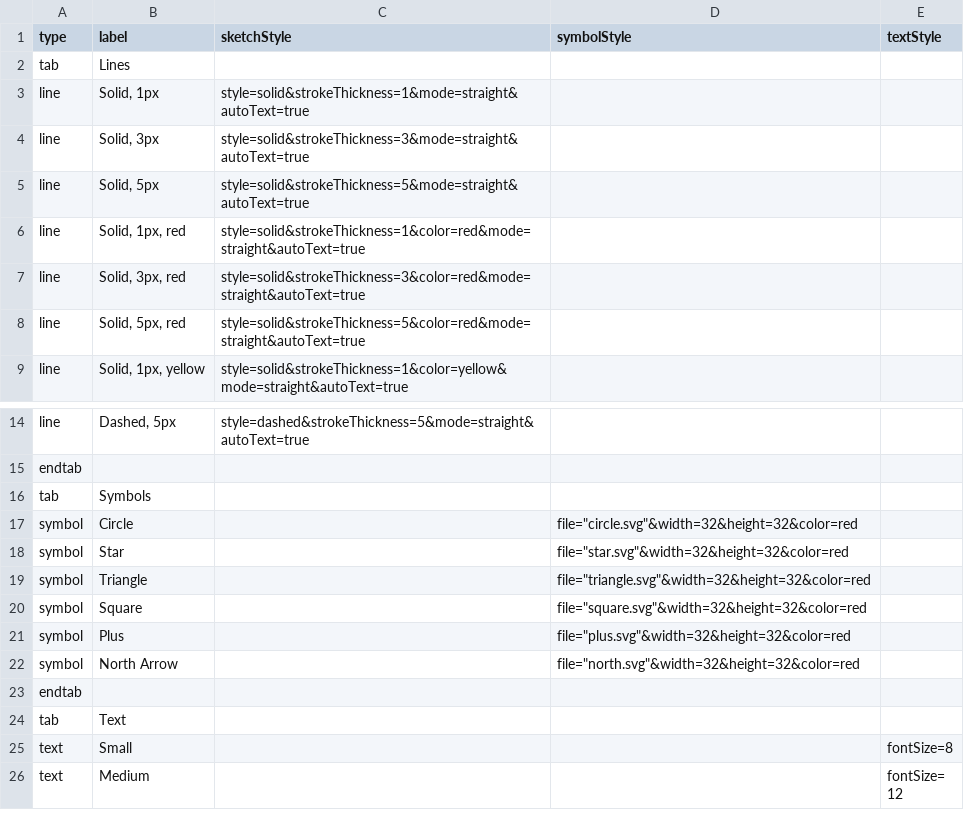
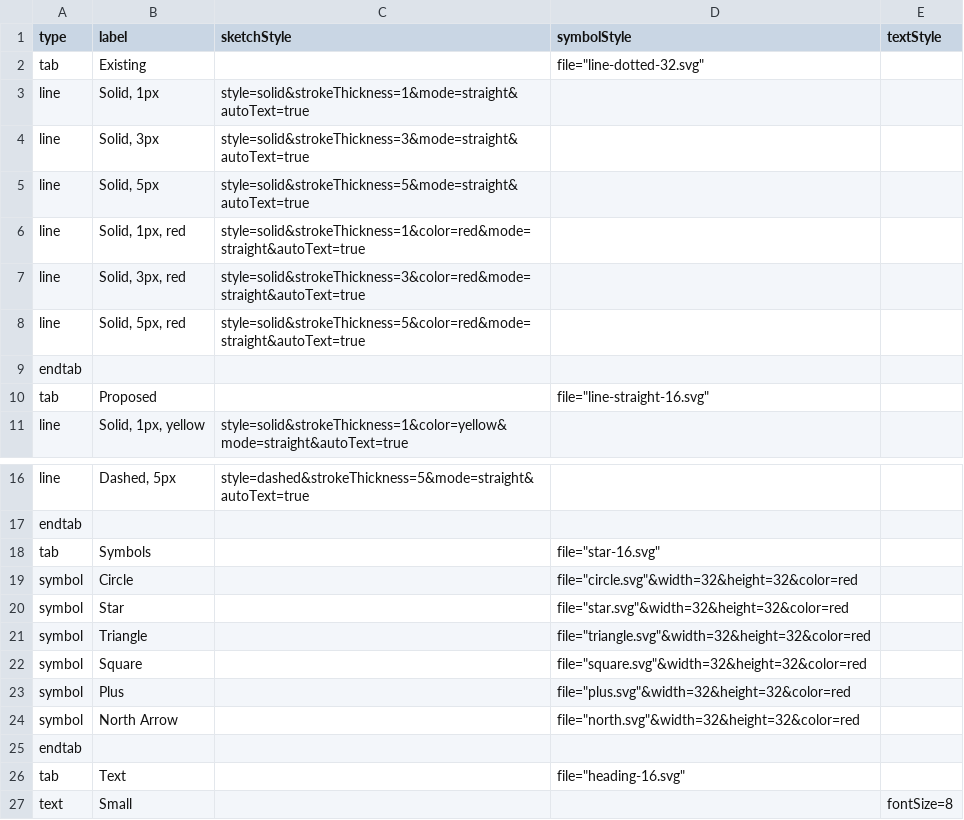
Before and after one commit to davismmarques/sample-palette-configurations, a CSV file: gas.csv, drawn as a sheet; only a part is shown, gaps mark what is left out; the shorter side is filled out with more unchanged rows.

```diff
--- a/gas.csv
+++ b/gas.csv
@@ -1,3 +1,3 @@
 type,label,sketchStyle,symbolStyle,textStyle
-tab,Lines,,,
+tab,Existing,,"file=""line-dotted-32.svg""",
 line,"Solid, 1px",style=solid&strokeThickness=1&mode=straight&autoText=true,,
@@ -8,2 +8,4 @@ line,"Solid, 3px, red",style=solid&strokeThickness=3&color=red&mode=straight&aut
 line,"Solid, 5px, red",style=solid&strokeThickness=5&color=red&mode=straight&autoText=true,,
+endtab,,,,
+tab,Proposed,,"file=""line-straight-16.svg""",
 line,"Solid, 1px, yellow",style=solid&strokeThickness=1&color=yellow&mode=straight&autoText=true,,
@@ -15,3 +17,3 @@ line,"Dashed, 5px",style=dashed&strokeThickness=5&mode=straight&autoText=true,,
 endtab,,,,
-tab,Symbols,,,
+tab,Symbols,,"file=""star-16.svg""",
 symbol,Circle,,"file=""circle.svg""&width=32&height=32&color=red",
@@ -23,3 +25,3 @@ symbol,North Arrow,,"file=""north.svg""&width=32&height=32&color=red",
 endtab,,,,
-tab,Text,,,
+tab,Text,,"file=""heading-16.svg""",
 text,Small,,,fontSize=8
```
Also changed, not shown: default.csv, 4 other files.
